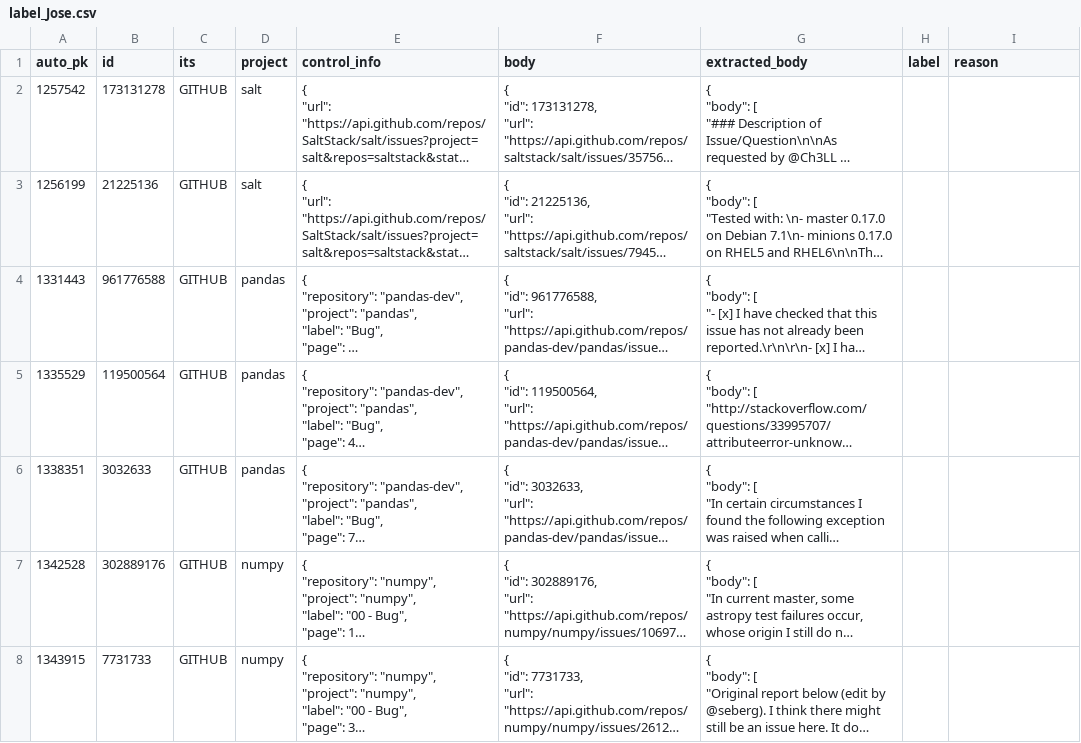
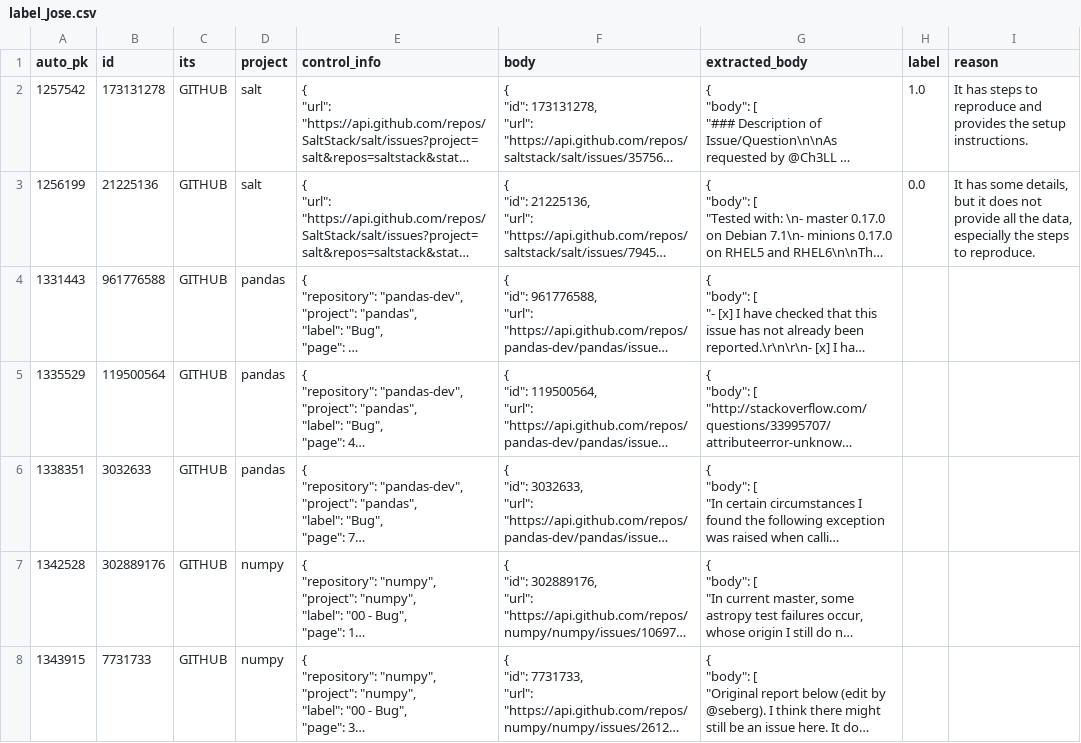
Before and after one commit to ttasnim68/LLM_label_app, a CSV file: dataset/label_Jose.csv, drawn as a sheet; only a part is shown; long unchanged cells end in …; the diff names each change by its address in the sheet, - before the commit and + after, or states it on an @@ line.

Commit message:
Update dataset with new labels and reasons

```diff
--- a/dataset/label_Jose.csv
+++ b/dataset/label_Jose.csv
-H2 (label): (empty)
+H2 (label): 1.0
-I2 (reason): (empty)
+I2 (reason): It has steps to reproduce and provides the setup instructions.
-H3 (label): (empty)
+H3 (label): 0.0
-I3 (reason): (empty)
+I3 (reason): It has some details, but it does not provide all the data, especially the steps to reproduce.
```
